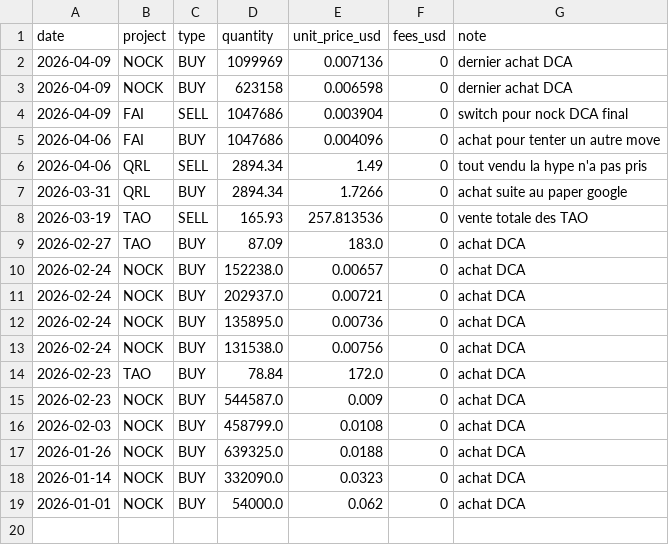
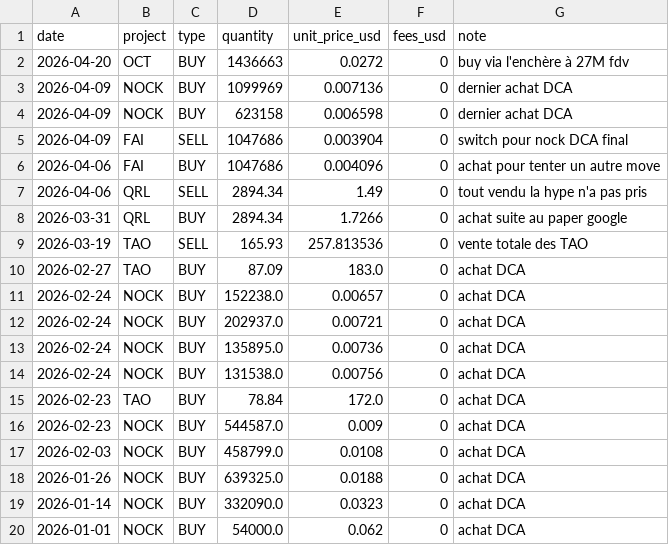
Before and after one commit to bwminingae/portfolio, a CSV file: data_transactions.csv, drawn as a sheet.

Commit message:
Update data_transactions.csv

```diff
--- a/data_transactions.csv
+++ b/data_transactions.csv
@@ -1,2 +1,3 @@
 date,project,type,quantity,unit_price_usd,fees_usd,note
+2026-04-20,OCT,BUY,1436663,0.0272,0,buy via l'enchère à 27M fdv
 2026-04-09,NOCK,BUY,1099969,0.007136,0,dernier achat DCA
```
